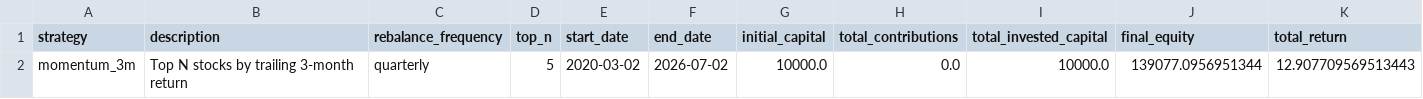
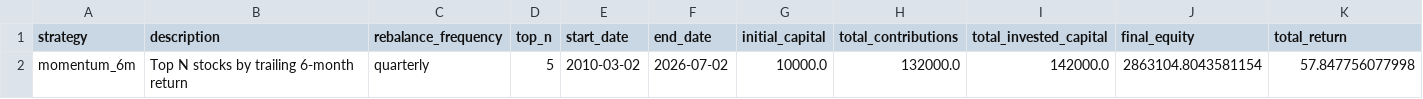
Before and after one commit to Hipensan/streamlit-invest, a CSV file: outputs/top_n_summary.csv, drawn as a sheet; only a part is shown; removed rows and columns are numbered as before the commit, all else as after; rows hold the shown columns only; the diff names each change by its address in the sheet, - before the commit and + after, or states it on an @@ line.

```diff
--- a/outputs/top_n_summary.csv
+++ b/outputs/top_n_summary.csv
-row 2: momentum_3m | Top N stocks by trailing 3-month return | quarterly | 5 | 2020-03-02 | 2026-07-02 | 10000.0 | 0.0 | 10000.0 | 139077.0956951344 | 12.907709569513443
+row 2: momentum_6m | Top N stocks by trailing 6-month return | quarterly | 5 | 2010-03-02 | 2026-07-02 | 10000.0 | 132000.0 | 142000.0 | 2863104.8043581154 | 57.847756077998
```
Also changed, not shown: outputs/backtest_summary.csv, outputs/current_model_portfolio.csv, 10 other files.
